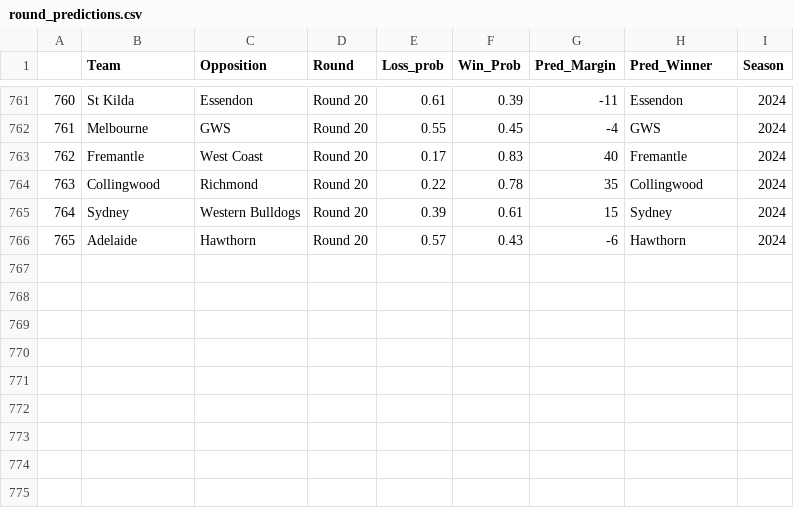
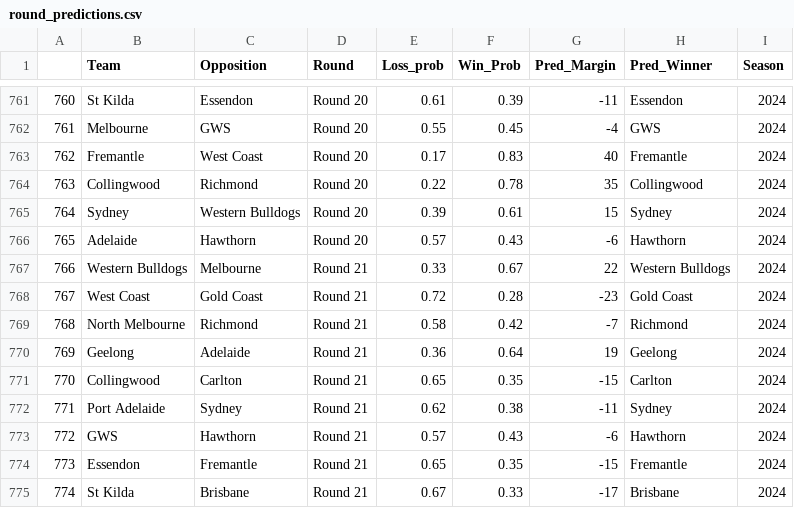
Before and after one commit to mitch-mooney/AFL_Predictions, a CSV file: csv_files/round_predictions.csv, drawn as a sheet; only a part is shown, gaps mark what is left out.

```diff
--- a/csv_files/round_predictions.csv
+++ b/csv_files/round_predictions.csv
@@ -766 +766,10 @@
 "765","Adelaide","Hawthorn","Round 20",0.57,0.43,-6,"Hawthorn",2024
+"766","Western Bulldogs","Melbourne","Round 21",0.33,0.67,22,"Western Bulldogs",2024
+"767","West Coast","Gold Coast","Round 21",0.72,0.28,-23,"Gold Coast",2024
+"768","North Melbourne","Richmond","Round 21",0.58,0.42,-7,"Richmond",2024
+"769","Geelong","Adelaide","Round 21",0.36,0.64,19,"Geelong",2024
+"770","Collingwood","Carlton","Round 21",0.65,0.35,-15,"Carlton",2024
+"771","Port Adelaide","Sydney","Round 21",0.62,0.38,-11,"Sydney",2024
+"772","GWS","Hawthorn","Round 21",0.57,0.43,-6,"Hawthorn",2024
+"773","Essendon","Fremantle","Round 21",0.65,0.35,-15,"Fremantle",2024
+"774","St Kilda","Brisbane","Round 21",0.67,0.33,-17,"Brisbane",2024
```
Also changed, not shown: csv_files/Team_Ratings.csv, csv_files/betting_odds.csv, 1 other file.
